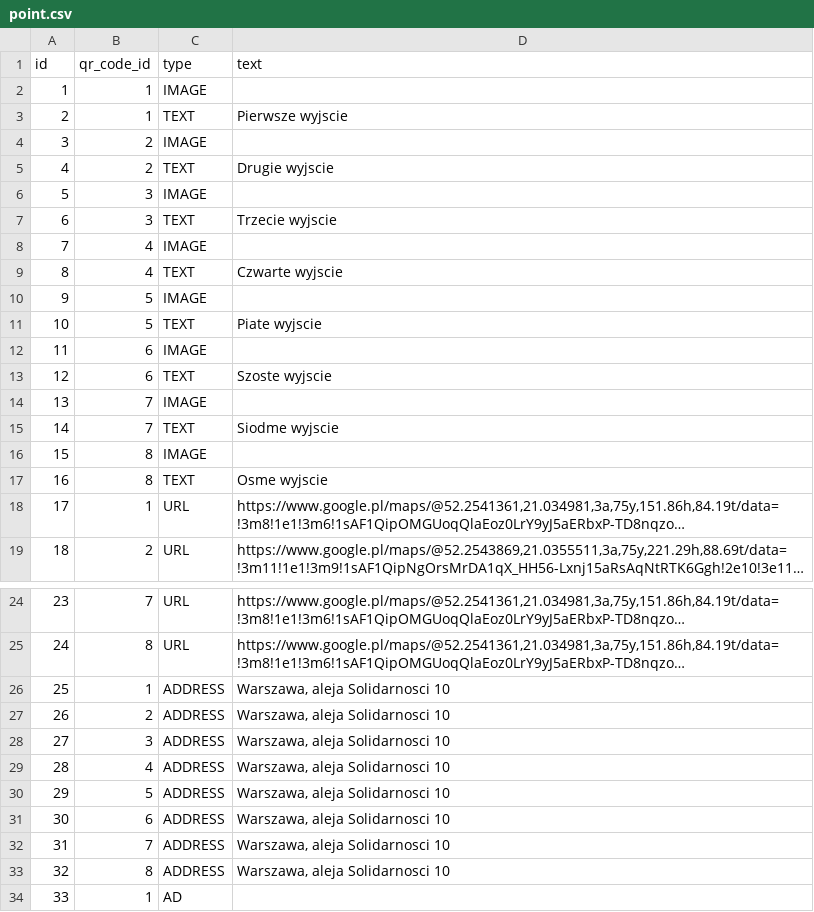
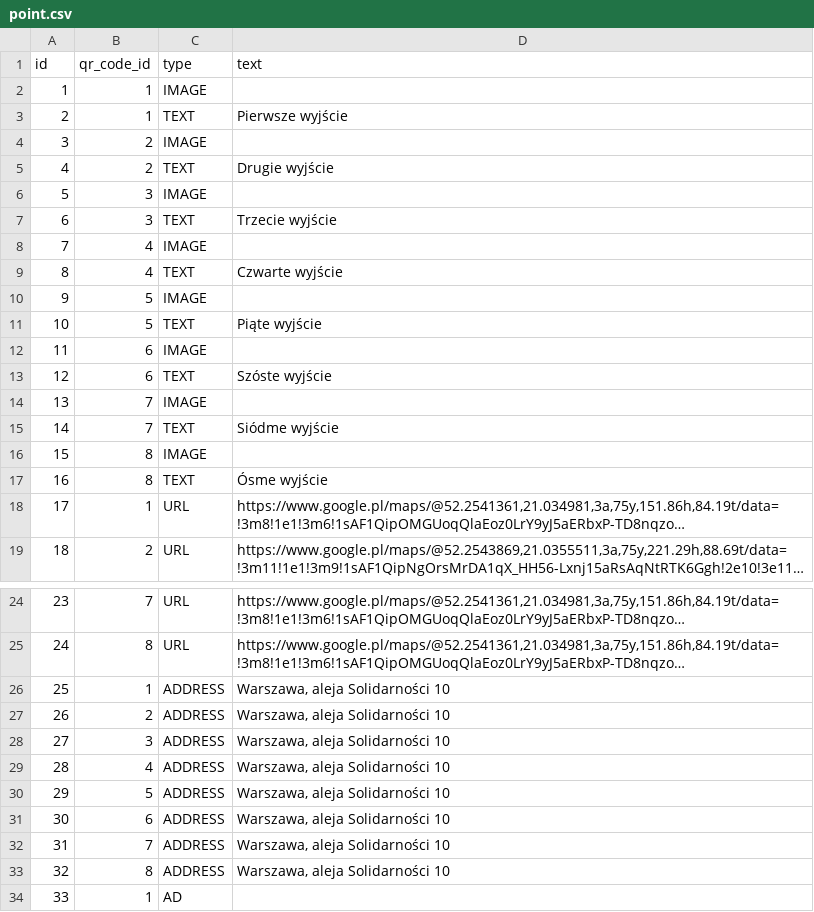
Before and after one commit to kczarnota/metro_peryskop_server, a CSV file: src/main/resources/config/liquibase/point.csv, drawn as a sheet; only a part is shown, gaps mark what is left out; long unchanged cells end in …; the diff names each change by its address in the sheet, - before the commit and + after, or states it on an @@ line.

Commit message:
Polskie znaki

```diff
--- a/src/main/resources/config/liquibase/point.csv
+++ b/src/main/resources/config/liquibase/point.csv
-D3 (text): Pierwsze wyjscie
+D3 (text): Pierwsze wyjście
-D5 (text): Drugie wyjscie
+D5 (text): Drugie wyjście
-D7 (text): Trzecie wyjscie
+D7 (text): Trzecie wyjście
-D9 (text): Czwarte wyjscie
+D9 (text): Czwarte wyjście
-D11 (text): Piate wyjscie
+D11 (text): Piąte wyjście
-D13 (text): Szoste wyjscie
+D13 (text): Szóste wyjście
-D15 (text): Siodme wyjscie
+D15 (text): Siódme wyjście
-D17 (text): Osme wyjscie
+D17 (text): Ósme wyjście
-D26:D33 (text): Warszawa, aleja Solidarnosci 10
+D26:D33 (text): Warszawa, aleja Solidarności 10
```
